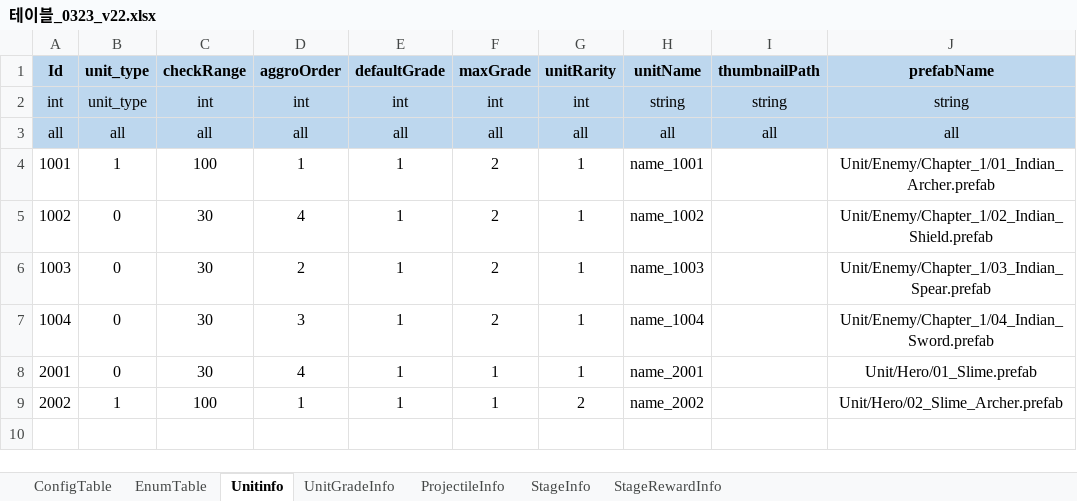
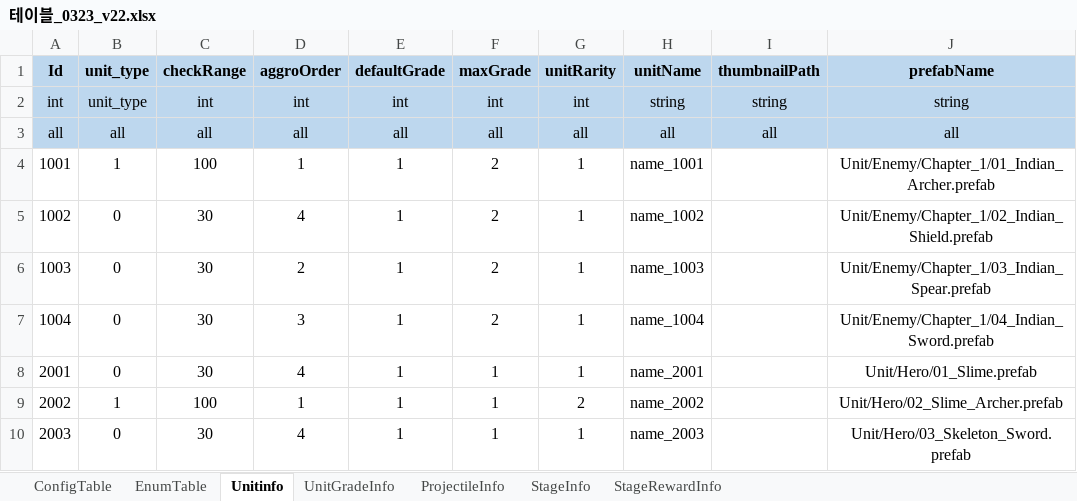
Before and after one commit to david0305mc/TowerDefense, an Excel workbook: ExcelToCSV/SrcFolder/테이블_0323_v22.xlsx, sheet Unitinfo, drawn as a sheet; values as stored, in another font and other column widths than the file's, no borders; the diff names each change by its address in the sheet, - before the commit and + after, or states it on an @@ line.

```diff
--- a/ExcelToCSV/SrcFolder/테이블_0323_v22.xlsx (sheet Unitinfo)
+++ b/ExcelToCSV/SrcFolder/테이블_0323_v22.xlsx (sheet Unitinfo)
+row 10: 2003 | 0 | 30 | 4 | 1 | 1 | 1 | name_2003 |  | Unit/Hero/03_Skeleton_Sword.prefab
```
Also changed, not shown: sheet UnitGradeInfo, 3 other files.
